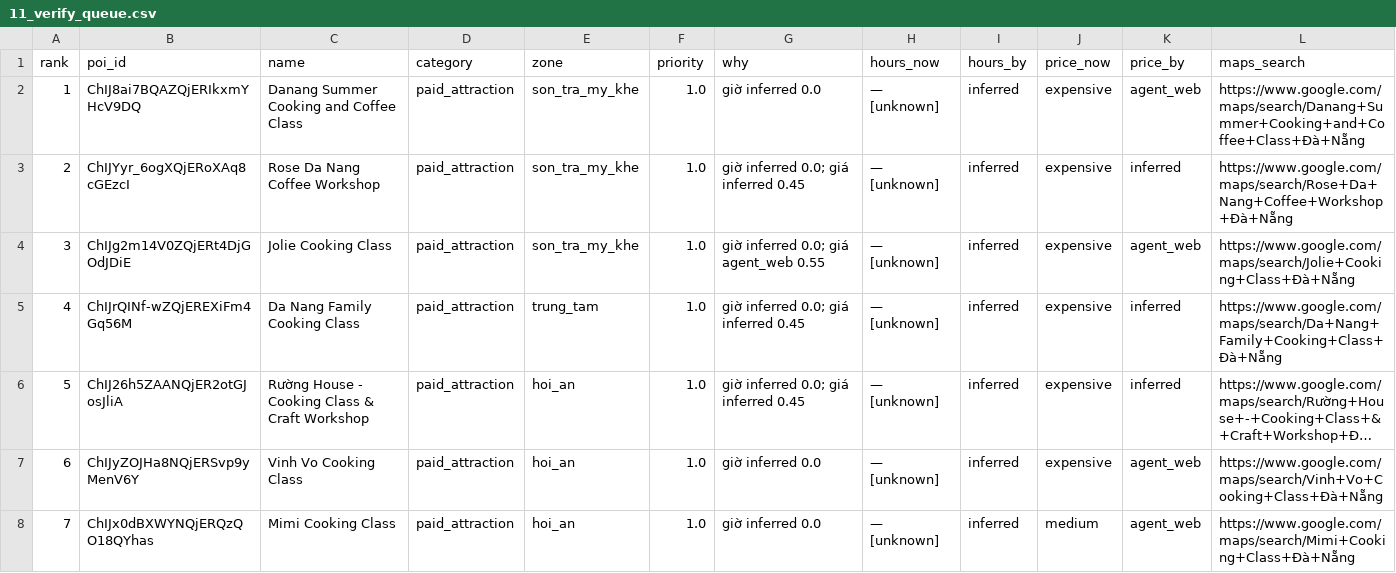
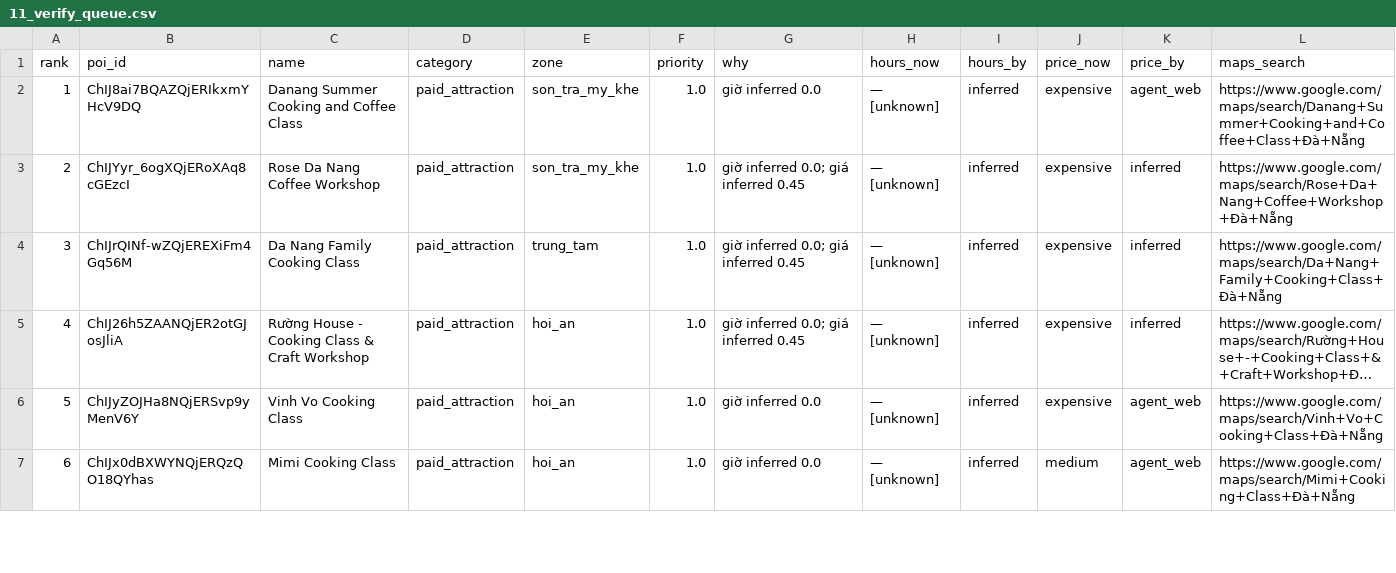
Before and after one commit to DangHung1110/Davel-Trace, a CSV file: reports/p0/11_verify_queue.csv, drawn as a sheet; only a part is shown; long unchanged cells end in …; removed rows and columns are numbered as before the commit, all else as after; the diff covers the shown part only; the diff names each change by its address in the sheet, - before the commit and + after, or states it on an @@ line.

```diff
--- a/reports/p0/11_verify_queue.csv
+++ b/reports/p0/11_verify_queue.csv
-row 4: 3 | ChIJg2m14V0ZQjERt4DjGOdJDiE | Jolie Cooking Class | paid_attraction | son_tra_my_khe | 1.0 | giờ inferred 0.0; giá agent_web 0.55 | — [unknown] | inferred | expensive | agent_web | https://www.google.com/maps/search/Jolie+Cooking+Class+Đà+Nẵng
@@ column A (rank) renumbered between rows 4 and 94 @@
```
Also changed, not shown: 2 added rows and 1 removed row elsewhere in this file, BE/data/exports/danang-v2/poi_features.csv, 9 other files.
